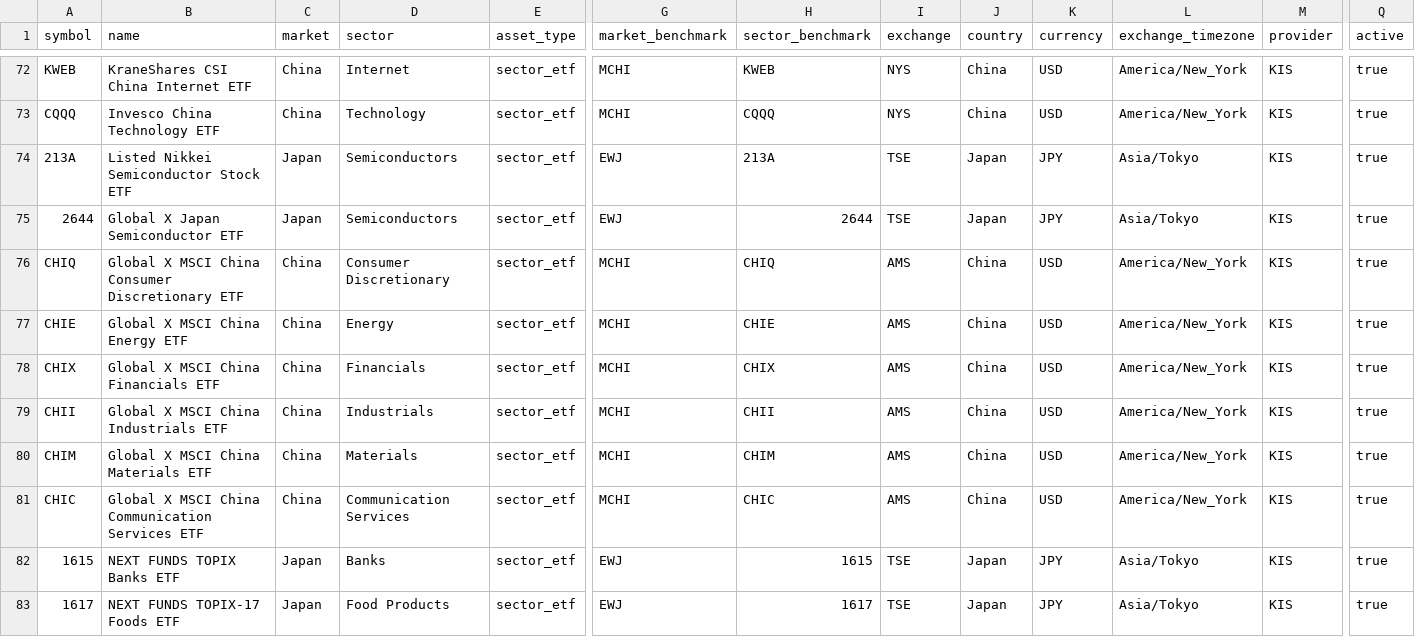
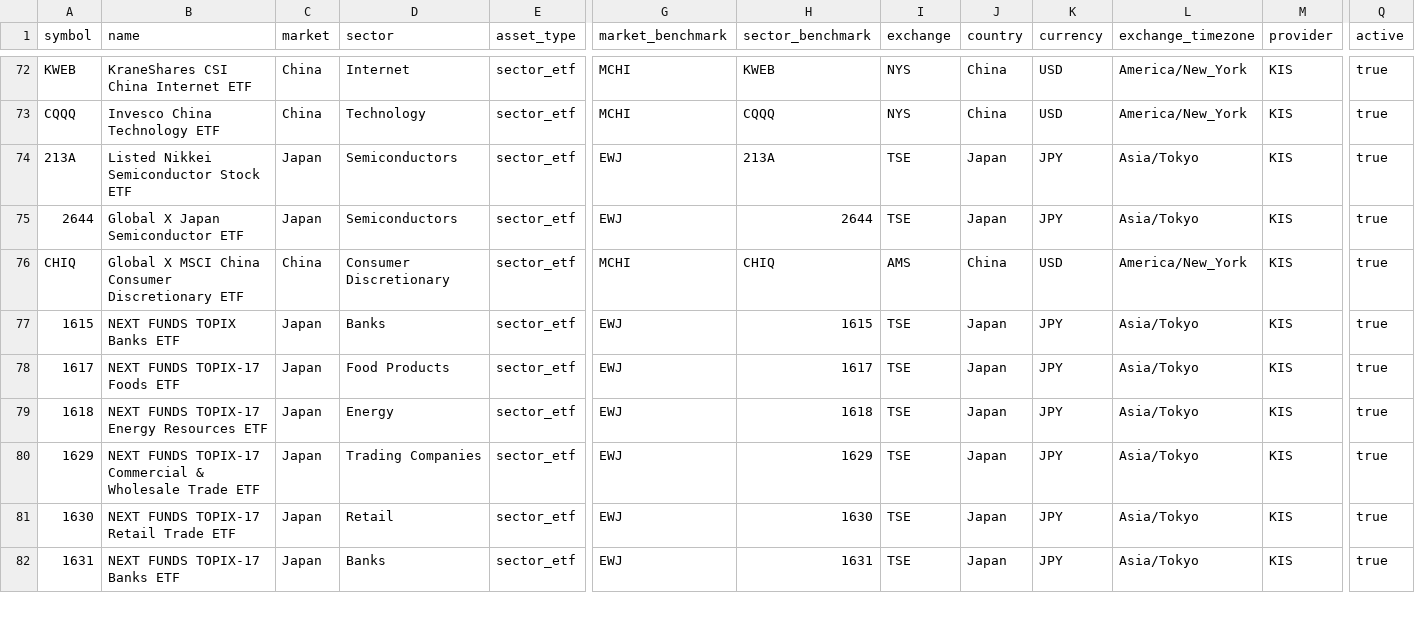
Before and after one commit to wonbosong-arch/global-stage-radar, a CSV file: data/monitoring_universe.csv, drawn as a sheet; only a part is shown, gaps mark what is left out; the shorter side is filled out with more unchanged rows; rows hold the shown columns only; the diff names each change by its address in the sheet, - before the commit and + after, or states it on an @@ line.

Commit message:
Remove liquidated China sector ETFs from active universe

```diff
--- a/data/monitoring_universe.csv
+++ b/data/monitoring_universe.csv
-row 77: CHIE | Global X MSCI China Energy ETF | China | Energy | sector_etf | MCHI | CHIE | AMS | China | USD | America/New_York | KIS | true
-row 78: CHIX | Global X MSCI China Financials ETF | China | Financials | sector_etf | MCHI | CHIX | AMS | China | USD | America/New_York | KIS | true
-row 79: CHII | Global X MSCI China Industrials ETF | China | Industrials | sector_etf | MCHI | CHII | AMS | China | USD | America/New_York | KIS | true
-row 80: CHIM | Global X MSCI China Materials ETF | China | Materials | sector_etf | MCHI | CHIM | AMS | China | USD | America/New_York | KIS | true
-row 81: CHIC | Global X MSCI China Communication Services ETF | China | Communication Services | sector_etf | MCHI | CHIC | AMS | China | USD | America/New_York | KIS | true
```
